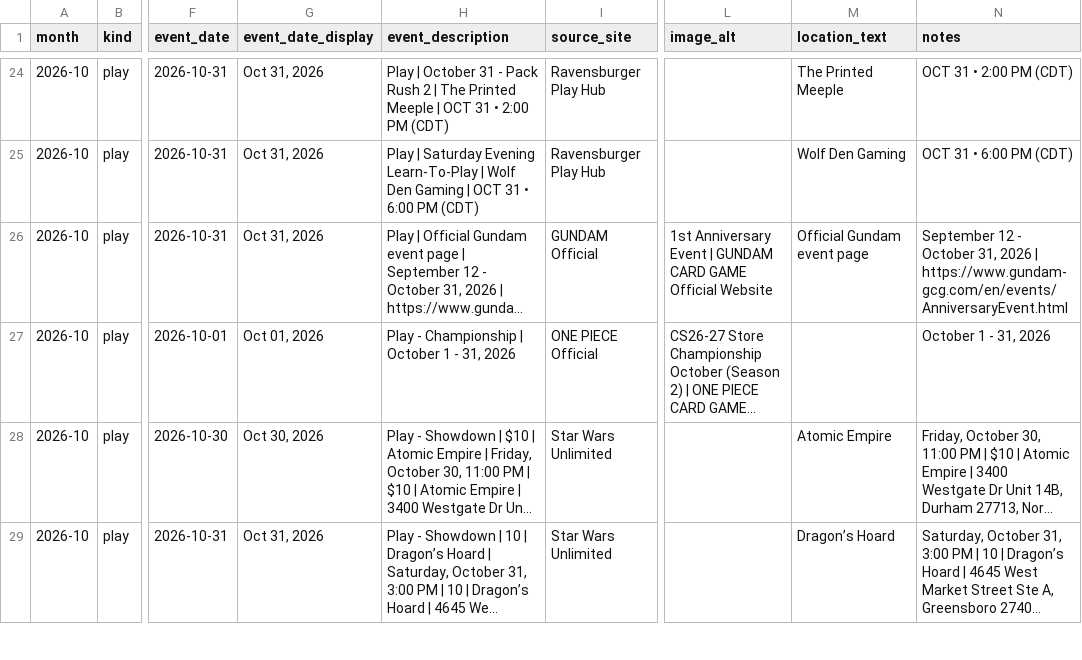
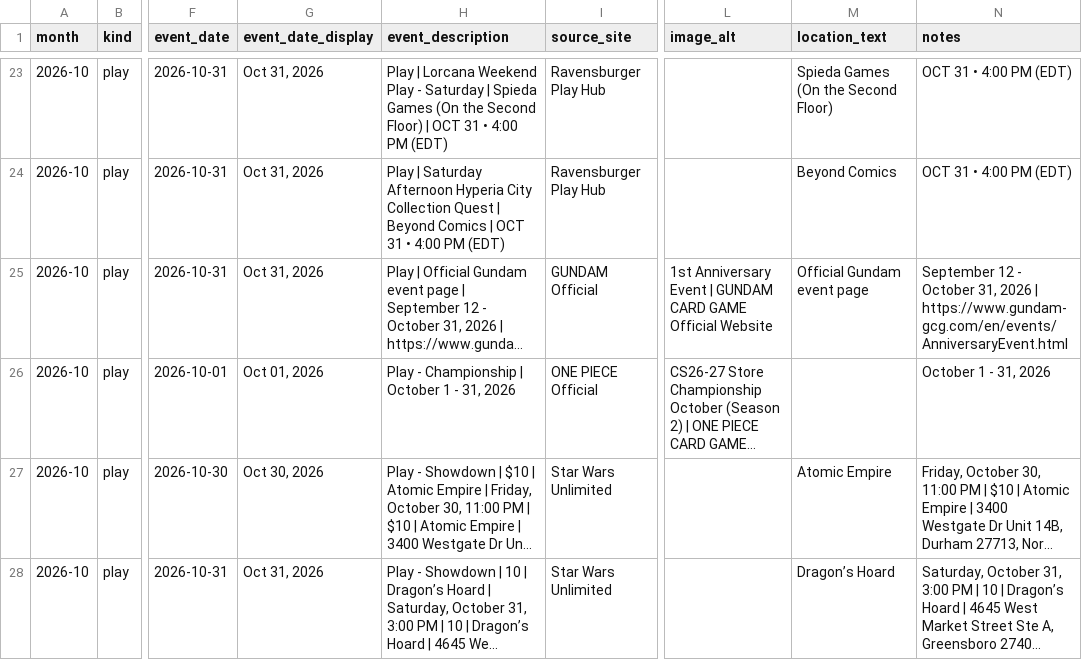
Before and after one commit to nach-dev/tcg-event-scraper, a CSV file: site/data/events-verification.csv, drawn as a sheet; only a part is shown, gaps mark what is left out; long unchanged cells end in …; addresses are those after the commit; the diff covers the shown part only; the diff names each change by its address in the sheet, - before the commit and + after, or states it on an @@ line.

```diff
--- a/site/data/events-verification.csv
+++ b/site/data/events-verification.csv
-H23 (event_description): Play | October 31 - Pack Rush 2 | The Printed Meeple | OCT 31 • 2:00 PM (CDT)
+H23 (event_description): Play | Lorcana Weekend Play - Saturday | Spieda Games (On the Second Floor) | OCT 31 • 4:00 PM (EDT)
-M23 (location_text): The Printed Meeple
+M23 (location_text): Spieda Games (On the Second Floor)
-N23 (notes): OCT 31 • 2:00 PM (CDT)
+N23 (notes): OCT 31 • 4:00 PM (EDT)
-H24 (event_description): …| Saturday Evening Learn-To-Play | Wolf Den Gaming | OCT 31 • 6:00 PM (CDT)
+H24 (event_description): …| Saturday Afternoon Hyperia City Collection Quest | Beyond Comics | OCT 31 • 4:00 PM (EDT)
-M24 (location_text): Wolf Den Gaming
+M24 (location_text): Beyond Comics
-N24 (notes): OCT 31 • 6:00 PM (CDT)
+N24 (notes): OCT 31 • 4:00 PM (EDT)
```
Also changed, not shown: 4 added rows, 1 removed row and 100 edited cells elsewhere in this file, 2 other files.
